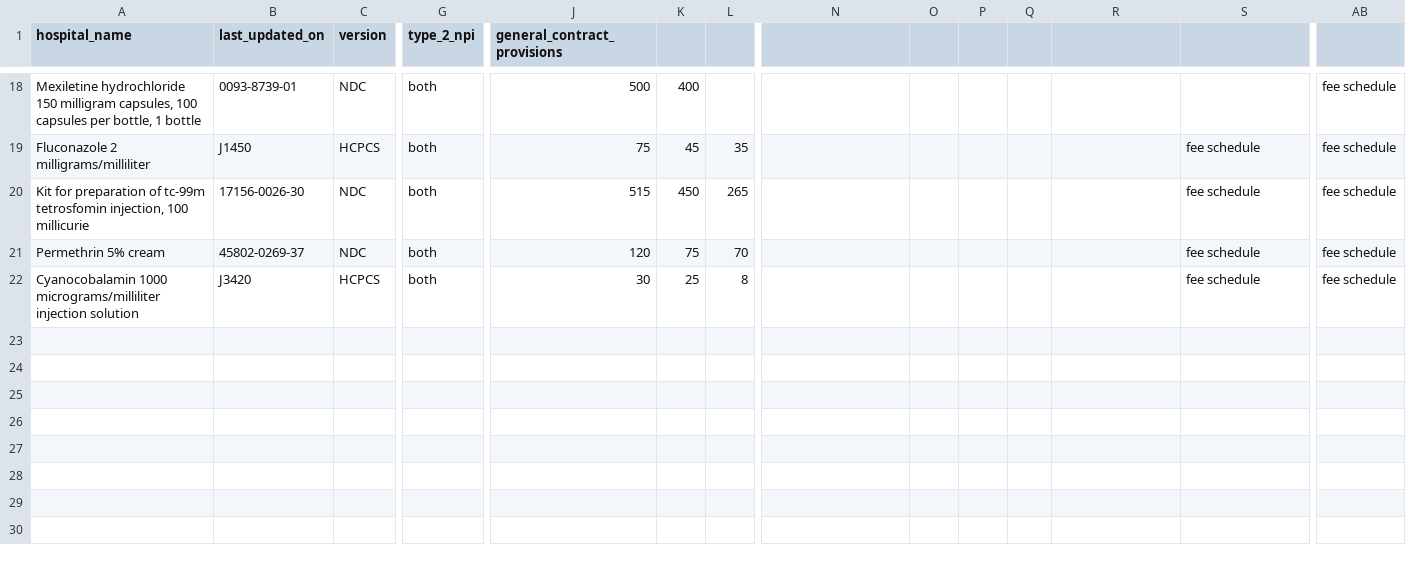
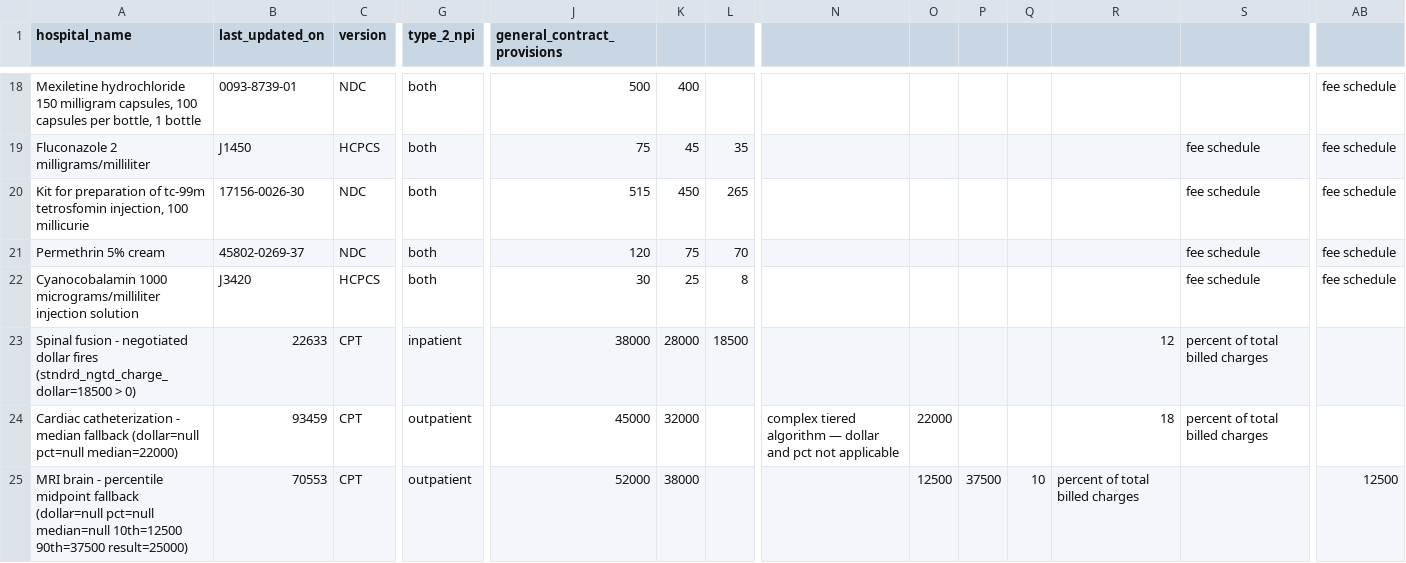
Before and after one commit to Bhoomika462/testing_files, a CSV file: V3.0.0_Wide_CSV_Format_Example.csv, drawn as a sheet; only a part is shown, gaps mark what is left out; rows hold the shown columns only; the diff names each change by its address in the sheet, - before the commit and + after, or states it on an @@ line.

Commit message:
Update V3.0.0_Wide_CSV_Format_Example.csv

```diff
--- a/V3.0.0_Wide_CSV_Format_Example.csv
+++ b/V3.0.0_Wide_CSV_Format_Example.csv
+row 23: Spinal fusion - negotiated dollar fires (stndrd_ngtd_charge_dollar=18500 > 0) | 22633 | CPT | inpatient | 38000 | 28000 | 18500 |  |  |  |  | 12 | percent of total billed charges
+row 24: Cardiac catheterization - median fallback (dollar=null pct=null median=22000) | 93459 | CPT | outpatient | 45000 | 32000 |  | complex tiered algorithm — dollar and pct not applicable | 22000 |  |  | 18 | percent of total billed charges
+row 25: MRI brain - percentile midpoint fallback (dollar=null pct=null median=null 10th=12500 90th=37500 result=25000) | 70553 | CPT | outpatient | 52000 | 38000 |  |  | 12500 | 37500 | 10 | percent of total billed charges |  | 12500
```
